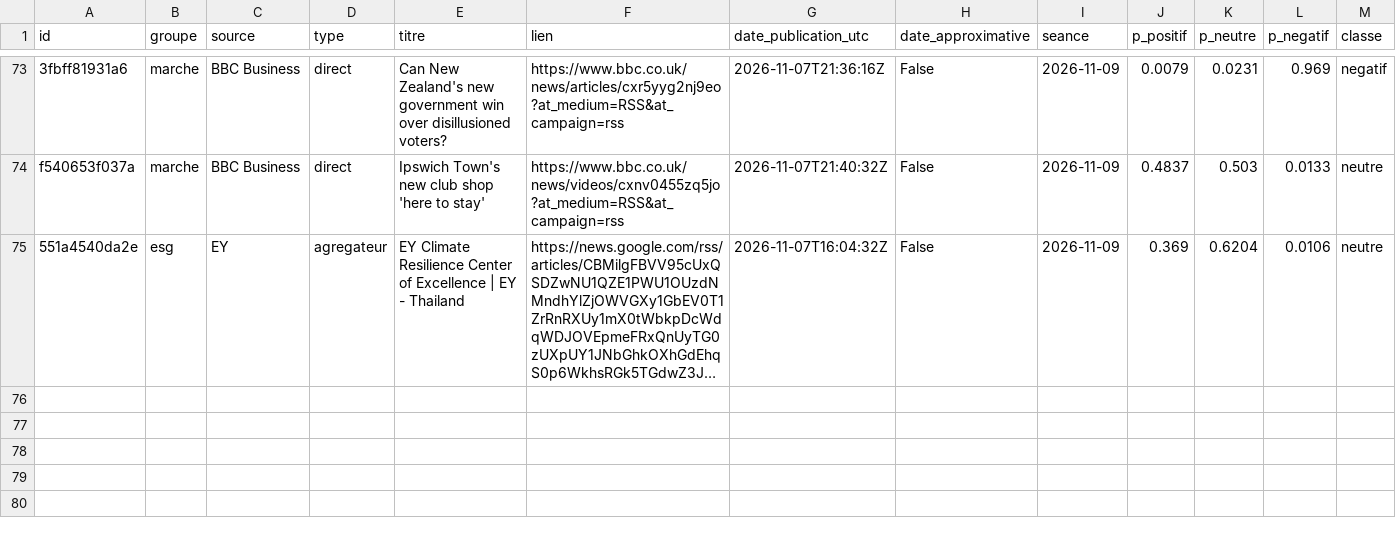
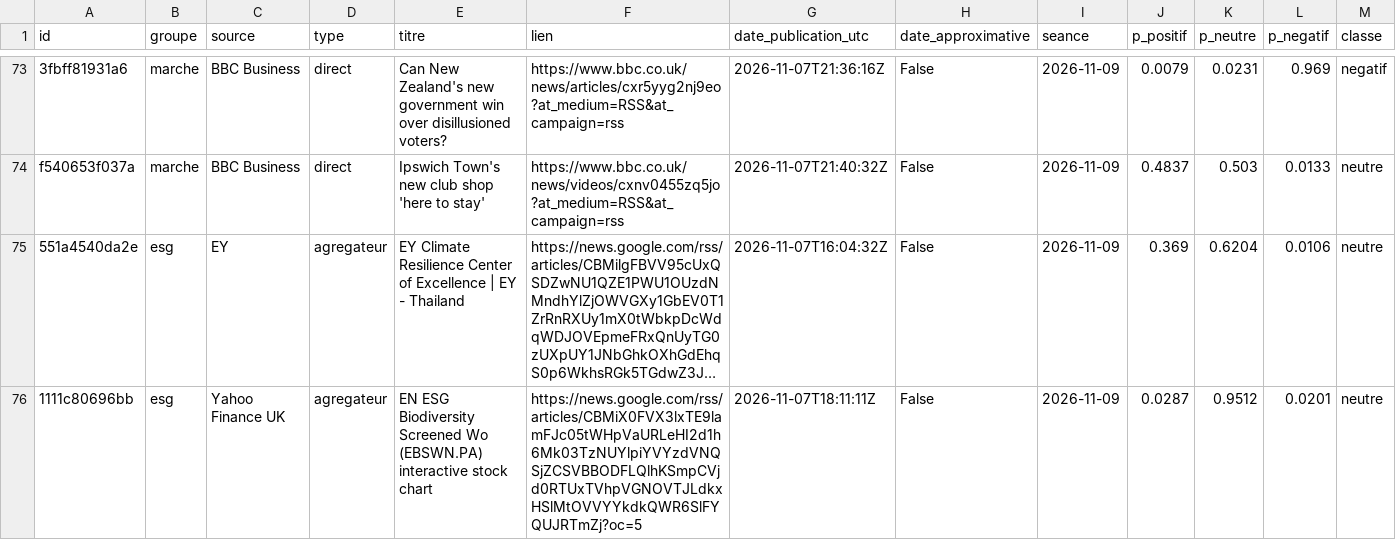
Before and after one commit to Gaaabbb444/contrepoint, a CSV file: data/titres/2026/11/2026-11-07.csv, drawn as a sheet; only a part is shown, gaps mark what is left out; long unchanged cells end in …; rows hold the shown columns only; the diff names each change by its address in the sheet, - before the commit and + after, or states it on an @@ line.

```diff
--- a/data/titres/2026/11/2026-11-07.csv
+++ b/data/titres/2026/11/2026-11-07.csv
+row 76: 1111c80696bb | esg | Yahoo Finance UK | agregateur | EN ESG Biodiversity Screened Wo (EBSWN.PA) interactive stock chart | https://news.google.com/rss/articles/CBMiX0FVX3lxTE9lamFJc05tWHpVaURLeHI2d1h6Mk03TzNUYlpiYVYzdVNQSjZCSVBBODFLQlhKSmpCVjd0RTUxTVhpVGNOVTJLdkxHSlMtOVVYYkdkQWR6SlFYQUJRTmZj?oc=5 | 2026-11-07T18:11:11Z | False | 2026-11-09 | 0.0287 | 0.9512 | 0.0201 | neutre
```
Also changed, not shown: data/journal_execution.csv, data/titres/2026/11/2026-11-08.csv.
